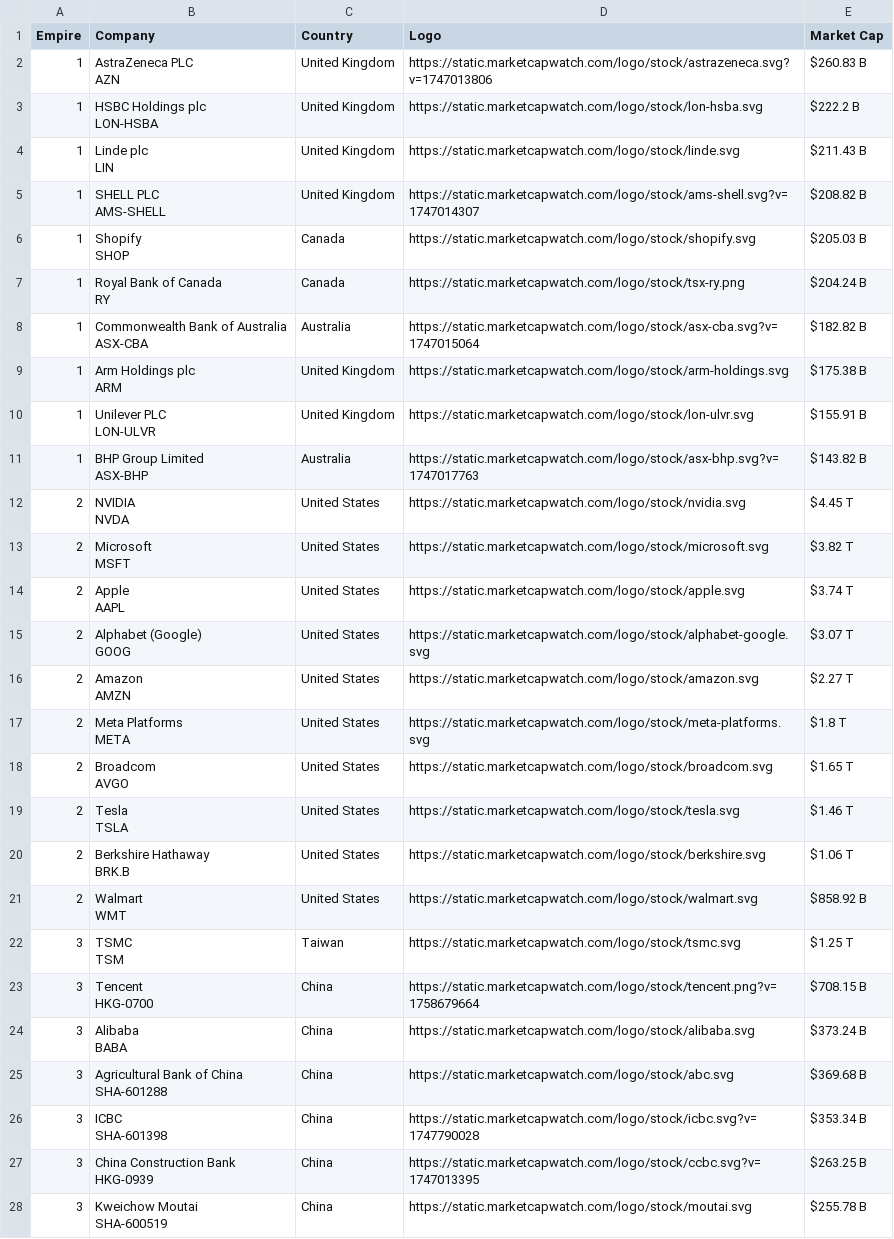
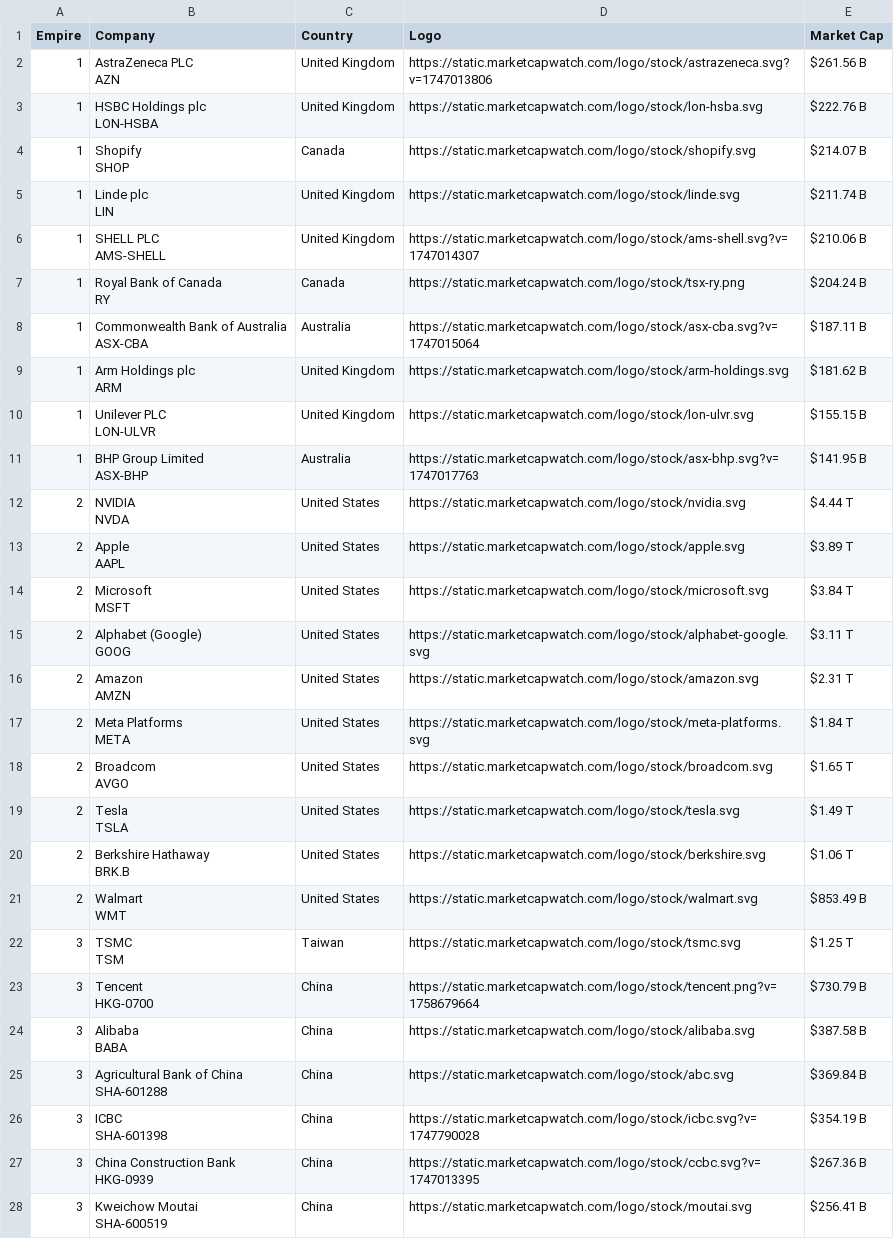
Before and after one commit to ayeeff/marketcap, a CSV file: data/empire_top_companies.csv, drawn as a sheet; only a part is shown; the diff covers the shown part only.

```diff
--- a/data/empire_top_companies.csv
+++ b/data/empire_top_companies.csv
@@ -1,55 +1,55 @@
 Empire,Company,Country,Logo,Market Cap
-1,"AstraZeneca PLC
-AZN",United Kingdom,https://static.marketcapwatch.com/logo/stock/astrazeneca.svg?v=1747013806,$260.83 B
-1,"HSBC Holdings plc
-LON-HSBA",United Kingdom,https://static.marketcapwatch.com/logo/stock/lon-hsba.svg,$222.2 B
-1,"Linde plc
-LIN",United Kingdom,https://static.marketcapwatch.com/logo/stock/linde.svg,$211.43 B
-1,"SHELL PLC
-AMS-SHELL",United Kingdom,https://static.marketcapwatch.com/logo/stock/ams-shell.svg?v=1747014307,$208.82 B
-1,"Shopify
-SHOP",Canada,https://static.marketcapwatch.com/logo/stock/shopify.svg,$205.03 B
+1,"AstraZeneca PLC
+AZN",United Kingdom,https://static.marketcapwatch.com/logo/stock/astrazeneca.svg?v=1747013806,$261.56 B
+1,"HSBC Holdings plc
+LON-HSBA",United Kingdom,https://static.marketcapwatch.com/logo/stock/lon-hsba.svg,$222.76 B
+1,"Shopify
+SHOP",Canada,https://static.marketcapwatch.com/logo/stock/shopify.svg,$214.07 B
+1,"Linde plc
+LIN",United Kingdom,https://static.marketcapwatch.com/logo/stock/linde.svg,$211.74 B
+1,"SHELL PLC
+AMS-SHELL",United Kingdom,https://static.marketcapwatch.com/logo/stock/ams-shell.svg?v=1747014307,$210.06 B
 1,"Royal Bank of Canada
 RY",Canada,https://static.marketcapwatch.com/logo/stock/tsx-ry.png,$204.24 B
-1,"Commonwealth Bank of Australia
-ASX-CBA",Australia,https://static.marketcapwatch.com/logo/stock/asx-cba.svg?v=1747015064,$182.82 B
-1,"Arm Holdings plc
-ARM",United Kingdom,https://static.marketcapwatch.com/logo/stock/arm-holdings.svg,$175.38 B
-1,"Unilever PLC
-LON-ULVR",United Kingdom,https://static.marketcapwatch.com/logo/stock/lon-ulvr.svg,$155.91 B
-1,"BHP Group Limited
-ASX-BHP",Australia,https://static.marketcapwatch.com/logo/stock/asx-bhp.svg?v=1747017763,$143.82 B
-2,"NVIDIA
-NVDA",United States,https://static.marketcapwatch.com/logo/stock/nvidia.svg,$4.45 T
-2,"Microsoft
-MSFT",United States,https://static.marketcapwatch.com/logo/stock/microsoft.svg,$3.82 T
-2,"Apple
-AAPL",United States,https://static.marketcapwatch.com/logo/stock/apple.svg,$3.74 T
-2,"Alphabet (Google)
-GOOG",United States,https://static.marketcapwatch.com/logo/stock/alphabet-google.svg,$3.07 T
-2,"Amazon
-AMZN",United States,https://static.marketcapwatch.com/logo/stock/amazon.svg,$2.27 T
-2,"Meta Platforms
-META",United States,https://static.marketcapwatch.com/logo/stock/meta-platforms.svg,$1.8 T
+1,"Commonwealth Bank of Australia
+ASX-CBA",Australia,https://static.marketcapwatch.com/logo/stock/asx-cba.svg?v=1747015064,$187.11 B
+1,"Arm Holdings plc
+ARM",United Kingdom,https://static.marketcapwatch.com/logo/stock/arm-holdings.svg,$181.62 B
+1,"Unilever PLC
+LON-ULVR",United Kingdom,https://static.marketcapwatch.com/logo/stock/lon-ulvr.svg,$155.15 B
+1,"BHP Group Limited
+ASX-BHP",Australia,https://static.marketcapwatch.com/logo/stock/asx-bhp.svg?v=1747017763,$141.95 B
+2,"NVIDIA
+NVDA",United States,https://static.marketcapwatch.com/logo/stock/nvidia.svg,$4.44 T
+2,"Apple
+AAPL",United States,https://static.marketcapwatch.com/logo/stock/apple.svg,$3.89 T
+2,"Microsoft
+MSFT",United States,https://static.marketcapwatch.com/logo/stock/microsoft.svg,$3.84 T
+2,"Alphabet (Google)
+GOOG",United States,https://static.marketcapwatch.com/logo/stock/alphabet-google.svg,$3.11 T
+2,"Amazon
+AMZN",United States,https://static.marketcapwatch.com/logo/stock/amazon.svg,$2.31 T
+2,"Meta Platforms
+META",United States,https://static.marketcapwatch.com/logo/stock/meta-platforms.svg,$1.84 T
 2,"Broadcom
 AVGO",United States,https://static.marketcapwatch.com/logo/stock/broadcom.svg,$1.65 T
-2,"Tesla
-TSLA",United States,https://static.marketcapwatch.com/logo/stock/tesla.svg,$1.46 T
+2,"Tesla
+TSLA",United States,https://static.marketcapwatch.com/logo/stock/tesla.svg,$1.49 T
 2,"Berkshire Hathaway
 BRK.B",United States,https://static.marketcapwatch.com/logo/stock/berkshire.svg,$1.06 T
-2,"Walmart
-WMT",United States,https://static.marketcapwatch.com/logo/stock/walmart.svg,$858.92 B
+2,"Walmart
+WMT",United States,https://static.marketcapwatch.com/logo/stock/walmart.svg,$853.49 B
 3,"TSMC
 TSM",Taiwan,https://static.marketcapwatch.com/logo/stock/tsmc.svg,$1.25 T
-3,"Tencent
-HKG-0700",China,https://static.marketcapwatch.com/logo/stock/tencent.png?v=1758679664,$708.15 B
-3,"Alibaba
-BABA",China,https://static.marketcapwatch.com/logo/stock/alibaba.svg,$373.24 B
-3,"Agricultural Bank of China
-SHA-601288",China,https://static.marketcapwatch.com/logo/stock/abc.svg,$369.68 B
-3,"ICBC
-SHA-601398",China,https://static.marketcapwatch.com/logo/stock/icbc.svg?v=1747790028,$353.34 B
-3,"China Construction Bank
-HKG-0939",China,https://static.marketcapwatch.com/logo/stock/ccbc.svg?v=1747013395,$263.25 B
-3,"Kweichow Moutai
-SHA-600519",China,https://static.marketcapwatch.com/logo/stock/moutai.svg,$255.78 B
+3,"Tencent
+HKG-0700",China,https://static.marketcapwatch.com/logo/stock/tencent.png?v=1758679664,$730.79 B
+3,"Alibaba
+BABA",China,https://static.marketcapwatch.com/logo/stock/alibaba.svg,$387.58 B
+3,"Agricultural Bank of China
+SHA-601288",China,https://static.marketcapwatch.com/logo/stock/abc.svg,$369.84 B
+3,"ICBC
+SHA-601398",China,https://static.marketcapwatch.com/logo/stock/icbc.svg?v=1747790028,$354.19 B
+3,"China Construction Bank
+HKG-0939",China,https://static.marketcapwatch.com/logo/stock/ccbc.svg?v=1747013395,$267.36 B
+3,"Kweichow Moutai
+SHA-600519",China,https://static.marketcapwatch.com/logo/stock/moutai.svg,$256.41 B
```
Also changed, not shown: 3 edited cells elsewhere in this file.
